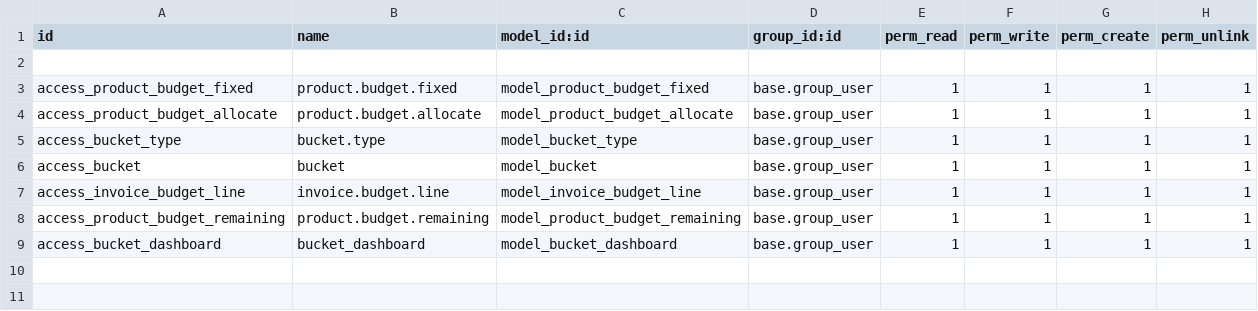
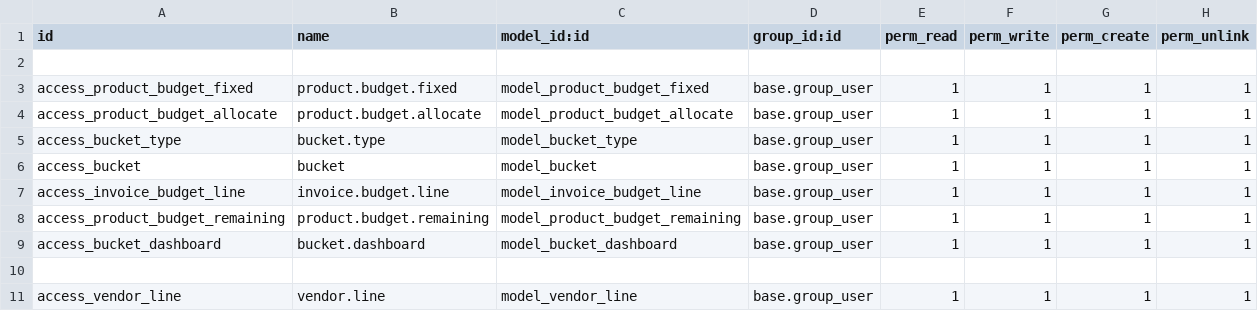
Before and after one commit to ThomasJude/odoo_budgeting_module, a CSV file: security/ir.model.access.csv, drawn as a sheet.

Commit message:
[ADD] added vendor table in bucket master

```diff
--- a/security/ir.model.access.csv
+++ b/security/ir.model.access.csv
@@ -8,2 +8,4 @@ access_invoice_budget_line,invoice.budget.line,model_invoice_budget_line,base.gr
 access_product_budget_remaining,product.budget.remaining,model_product_budget_remaining,base.group_user,1,1,1,1
-access_bucket_dashboard,bucket_dashboard,model_bucket_dashboard,base.group_user,1,1,1,1
+access_bucket_dashboard,bucket.dashboard,model_bucket_dashboard,base.group_user,1,1,1,1
+
+access_vendor_line,vendor.line,model_vendor_line,base.group_user,1,1,1,1
```
Also changed, not shown: 2 other files.
